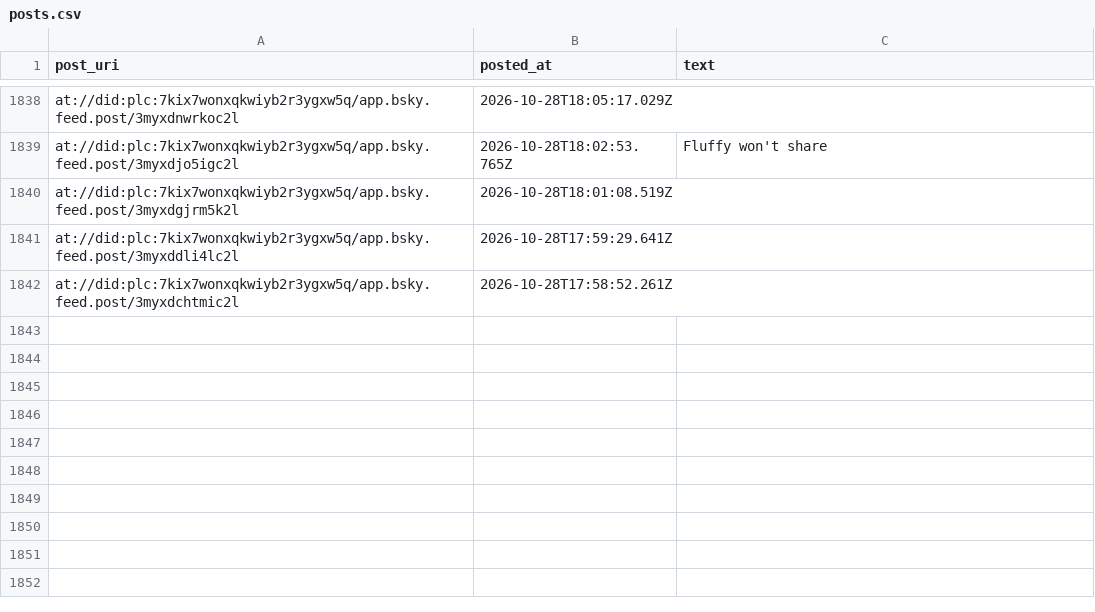
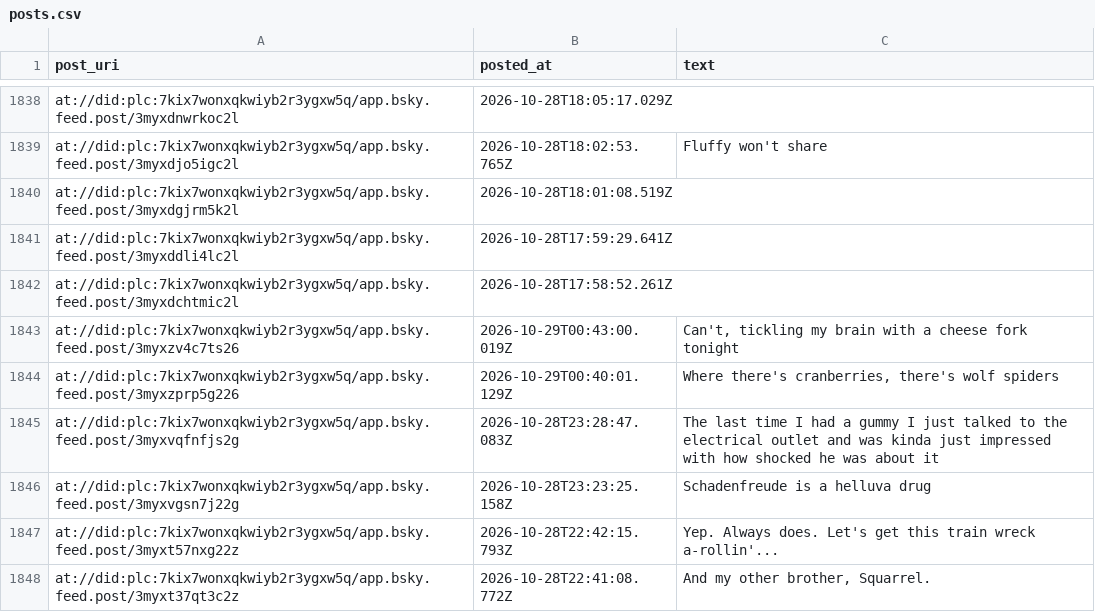
Before and after one commit to IcarusQD/bluesky-collector, a CSV file: data/posts.csv, drawn as a sheet; only a part is shown, gaps mark what is left out; the diff names each change by its address in the sheet, - before the commit and + after, or states it on an @@ line.

```diff
--- a/data/posts.csv
+++ b/data/posts.csv
+row 1843: at://did:plc:7kix7wonxqkwiyb2r3ygxw5q/app.bsky.feed.post/3myxzv4c7ts26 | 2026-10-29T00:43:00.019Z | Can't, tickling my brain with a cheese fork tonight
+row 1844: at://did:plc:7kix7wonxqkwiyb2r3ygxw5q/app.bsky.feed.post/3myxzprp5g226 | 2026-10-29T00:40:01.129Z | Where there's cranberries, there's wolf spiders
+row 1845: at://did:plc:7kix7wonxqkwiyb2r3ygxw5q/app.bsky.feed.post/3myxvqfnfjs2g | 2026-10-28T23:28:47.083Z | The last time I had a gummy I just talked to the electrical outlet and was kinda just impressed with how shocked he was about it
+row 1846: at://did:plc:7kix7wonxqkwiyb2r3ygxw5q/app.bsky.feed.post/3myxvgsn7j22g | 2026-10-28T23:23:25.158Z | Schadenfreude is a helluva drug
+row 1847: at://did:plc:7kix7wonxqkwiyb2r3ygxw5q/app.bsky.feed.post/3myxt57nxg22z | 2026-10-28T22:42:15.793Z | Yep. Always does. Let's get this train wreck a-rollin'...
+row 1848: at://did:plc:7kix7wonxqkwiyb2r3ygxw5q/app.bsky.feed.post/3myxt37qt3c2z | 2026-10-28T22:41:08.772Z | And my other brother, Squarrel.
```
Also changed, not shown: 1 other file.
